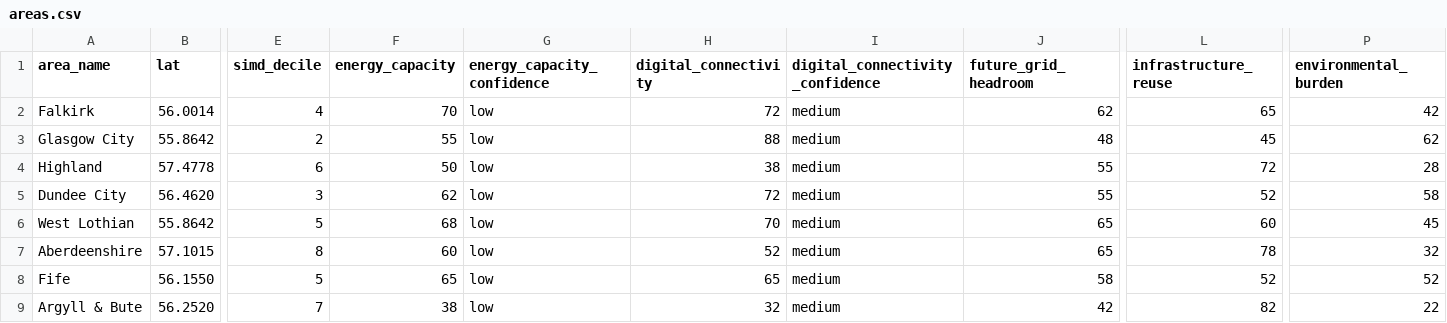
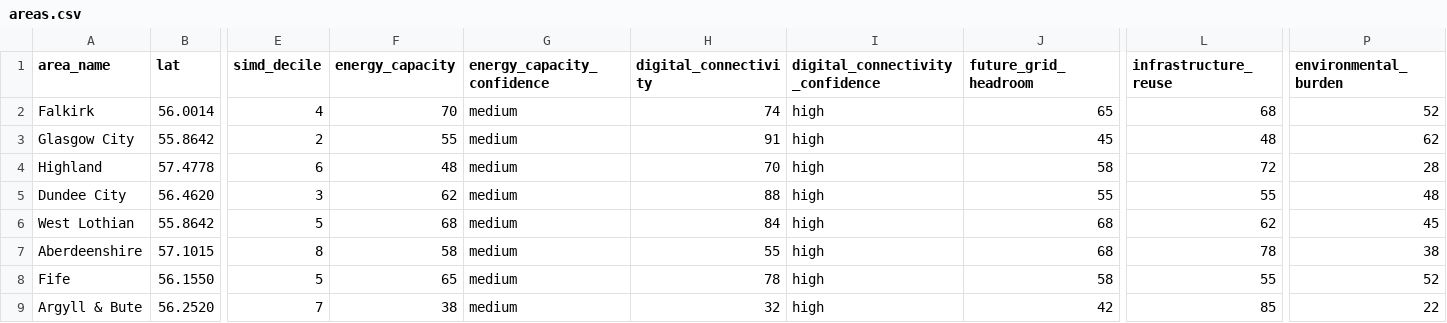
Before and after one commit to B00409227/scotland-dc-siting, a CSV file: data/areas.csv, drawn as a sheet; only a part is shown, gaps mark what is left out; the diff names each change by its address in the sheet, - before the commit and + after, or states it on an @@ line.

Commit message:
Real Ofcom FTTP data; DNO zone energy estimates; not-in-scope section; live URL

```diff
--- a/data/areas.csv
+++ b/data/areas.csv
-G2:G9 (energy_capacity_confidence): low
+G2:G9 (energy_capacity_confidence): medium
-H2 (digital_connectivity): 72
+H2 (digital_connectivity): 74
-I2:I9 (digital_connectivity_confidence): medium
+I2:I9 (digital_connectivity_confidence): high
-J2 (future_grid_headroom): 62
+J2 (future_grid_headroom): 65
-L2 (infrastructure_reuse): 65
+L2 (infrastructure_reuse): 68
-P2 (environmental_burden): 42
+P2 (environmental_burden): 52
-H3 (digital_connectivity): 88
+H3 (digital_connectivity): 91
-J3 (future_grid_headroom): 48
+J3 (future_grid_headroom): 45
-L3 (infrastructure_reuse): 45
+L3 (infrastructure_reuse): 48
-F4 (energy_capacity): 50
+F4 (energy_capacity): 48
-H4 (digital_connectivity): 38
+H4 (digital_connectivity): 70
-J4 (future_grid_headroom): 55
+J4 (future_grid_headroom): 58
-H5 (digital_connectivity): 72
+H5 (digital_connectivity): 88
-L5 (infrastructure_reuse): 52
+L5 (infrastructure_reuse): 55
-P5 (environmental_burden): 58
+P5 (environmental_burden): 48
-H6 (digital_connectivity): 70
+H6 (digital_connectivity): 84
-J6:J7 (future_grid_headroom): 65
+J6:J7 (future_grid_headroom): 68
-L6 (infrastructure_reuse): 60
+L6 (infrastructure_reuse): 62
-F7 (energy_capacity): 60
+F7 (energy_capacity): 58
-H7 (digital_connectivity): 52
+H7 (digital_connectivity): 55
-P7 (environmental_burden): 32
+P7 (environmental_burden): 38
-H8 (digital_connectivity): 65
+H8 (digital_connectivity): 78
-L8 (infrastructure_reuse): 52
+L8 (infrastructure_reuse): 55
-L9 (infrastructure_reuse): 82
+L9 (infrastructure_reuse): 85
```
Also changed, not shown: 2 other files.
